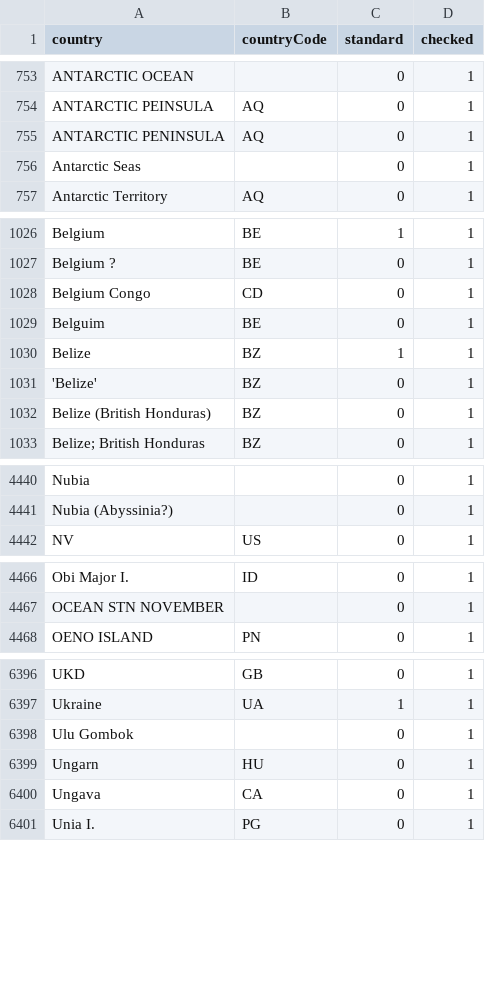
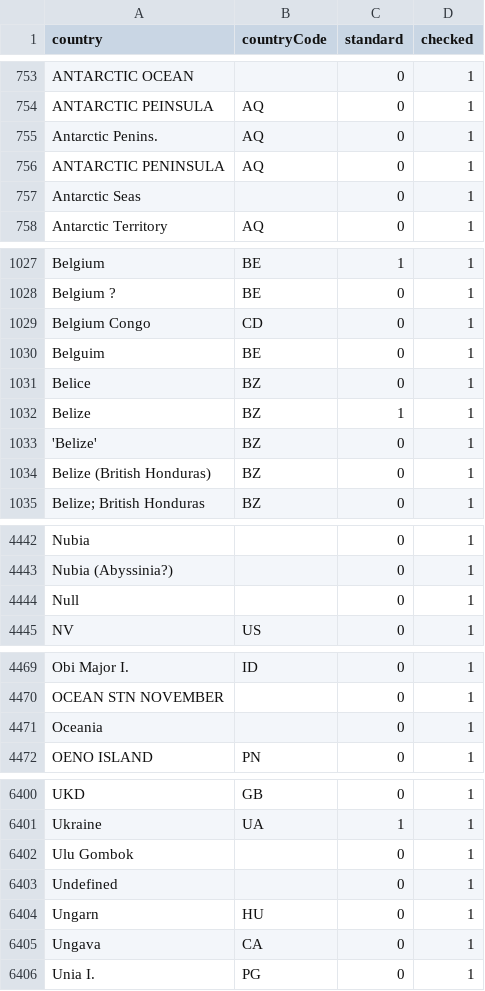
Before and after one commit to VertNet/DwCVocabs, a CSV file: vocabs/countryCode.csv, drawn as a sheet; only a part is shown, gaps mark what is left out.

```diff
--- a/vocabs/countryCode.csv
+++ b/vocabs/countryCode.csv
@@ -754,2 +754,3 @@
 "ANTARCTIC PEINSULA","AQ",0,1
+"Antarctic Penins.","AQ",0,1
 "ANTARCTIC PENINSULA","AQ",0,1
@@ -1029,2 +1030,3 @@
 "Belguim","BE",0,1
+"Belice","BZ",0,1
 "Belize","BZ",1,1
@@ -4441,2 +4443,3 @@
 "Nubia (Abyssinia?)",,0,1
+"Null",,0,1
 "NV","US",0,1
@@ -4467,2 +4470,3 @@
 "OCEAN STN NOVEMBER",,0,1
+"Oceania",,0,1
 "OENO ISLAND","PN",0,1
@@ -6398,2 +6402,3 @@
 "Ulu Gombok",,0,1
+"Undefined",,0,1
 "Ungarn","HU",0,1
```
Also changed, not shown: vocabs/sex.csv, 3 other files.
